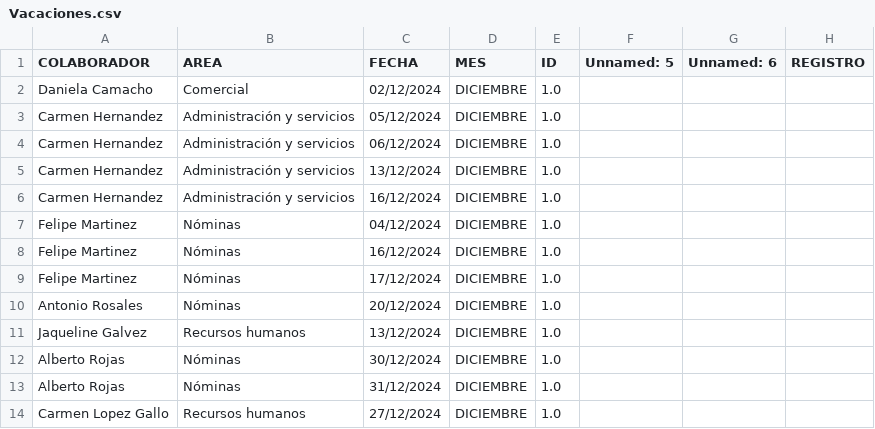
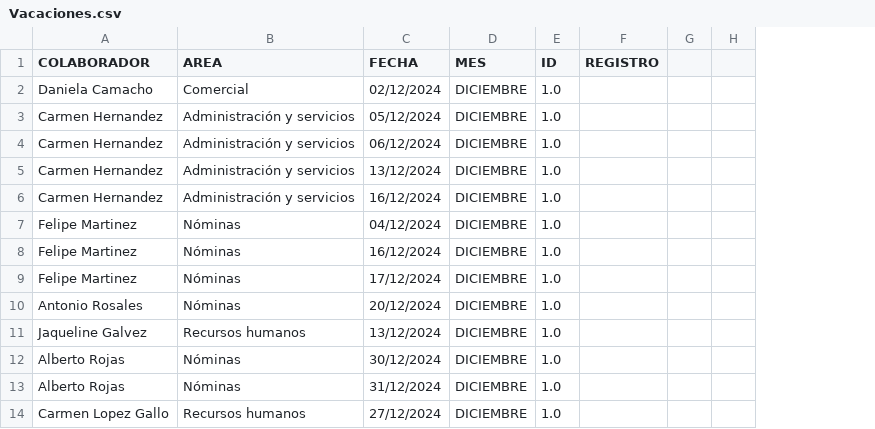
Before and after one commit to BM1012/AsistenciasTV, a CSV file: Vacaciones.csv, drawn as a sheet; only a part is shown; removed rows and columns are numbered as before the commit, all else as after; the diff covers the shown part only; the diff names each change by its address in the sheet, - before the commit and + after, or states it on an @@ line.

Commit message:
Update Vacaciones.csv

```diff
--- a/Vacaciones.csv
+++ b/Vacaciones.csv
-column F (Unnamed: 5), empty
-column G (Unnamed: 6), empty
+column G, empty
+column H, empty
```
Also changed, not shown: 23 removed rows and 1 edited cell elsewhere in this file.
